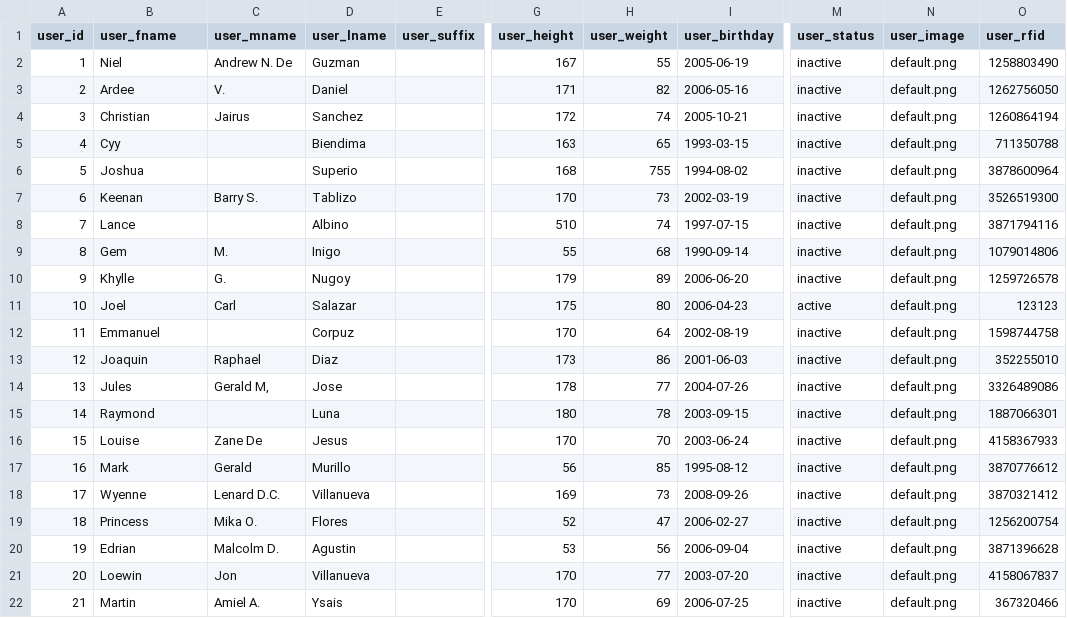
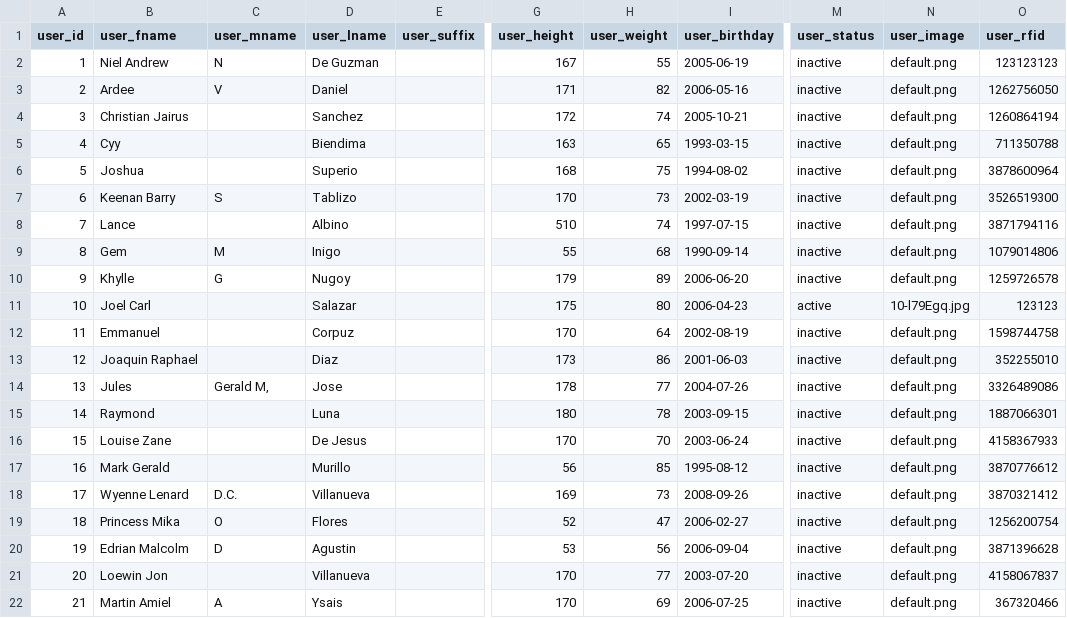
Before and after one commit to RenceJioSmith02/dkb-fitness-gym, a CSV file: csv/users_record/users.csv, drawn as a sheet; only a part is shown, gaps mark what is left out; the diff covers the shown part only; the diff names each change by its address in the sheet, - before the commit and + after, or states it on an @@ line.

```diff
--- a/csv/users_record/users.csv
+++ b/csv/users_record/users.csv
-B2 (user_fname): Niel
+B2 (user_fname): Niel Andrew
-C2 (user_mname): Andrew N. De
+C2 (user_mname): N
-D2 (user_lname): Guzman
+D2 (user_lname): De Guzman
-O2 (user_rfid): 1258803490
+O2 (user_rfid): 123123123
-C3 (user_mname): V.
+C3 (user_mname): V
-B4 (user_fname): Christian
+B4 (user_fname): Christian Jairus
-C4 (user_mname): Jairus
+C4 (user_mname): (empty)
-H6 (user_weight): 755
+H6 (user_weight): 75
-B7 (user_fname): Keenan
+B7 (user_fname): Keenan Barry
-C7 (user_mname): Barry S.
+C7 (user_mname): S
-C9 (user_mname): M.
+C9 (user_mname): M
-C10 (user_mname): G.
+C10 (user_mname): G
-B11 (user_fname): Joel
+B11 (user_fname): Joel Carl
-C11 (user_mname): Carl
+C11 (user_mname): (empty)
-N11 (user_image): default.png
+N11 (user_image): 10-l79Egq.jpg
-B13 (user_fname): Joaquin
+B13 (user_fname): Joaquin Raphael
-C13 (user_mname): Raphael
+C13 (user_mname): (empty)
-B16 (user_fname): Louise
+B16 (user_fname): Louise Zane
-C16 (user_mname): Zane De
+C16 (user_mname): (empty)
-D16 (user_lname): Jesus
+D16 (user_lname): De Jesus
-B17 (user_fname): Mark
+B17 (user_fname): Mark Gerald
-C17 (user_mname): Gerald
+C17 (user_mname): (empty)
-B18 (user_fname): Wyenne
+B18 (user_fname): Wyenne Lenard
-C18 (user_mname): Lenard D.C.
+C18 (user_mname): D.C.
-B19 (user_fname): Princess
+B19 (user_fname): Princess Mika
-C19 (user_mname): Mika O.
+C19 (user_mname): O
-B20 (user_fname): Edrian
+B20 (user_fname): Edrian Malcolm
-C20 (user_mname): Malcolm D.
+C20 (user_mname): D
-B21 (user_fname): Loewin
+B21 (user_fname): Loewin Jon
-C21 (user_mname): Jon
+C21 (user_mname): (empty)
-B22 (user_fname): Martin
+B22 (user_fname): Martin Amiel
-C22 (user_mname): Amiel A.
+C22 (user_mname): A
```
Also changed, not shown: 1 removed row and 27 edited cells elsewhere in this file, csv/membership_record/membership.csv, 5 other files.
